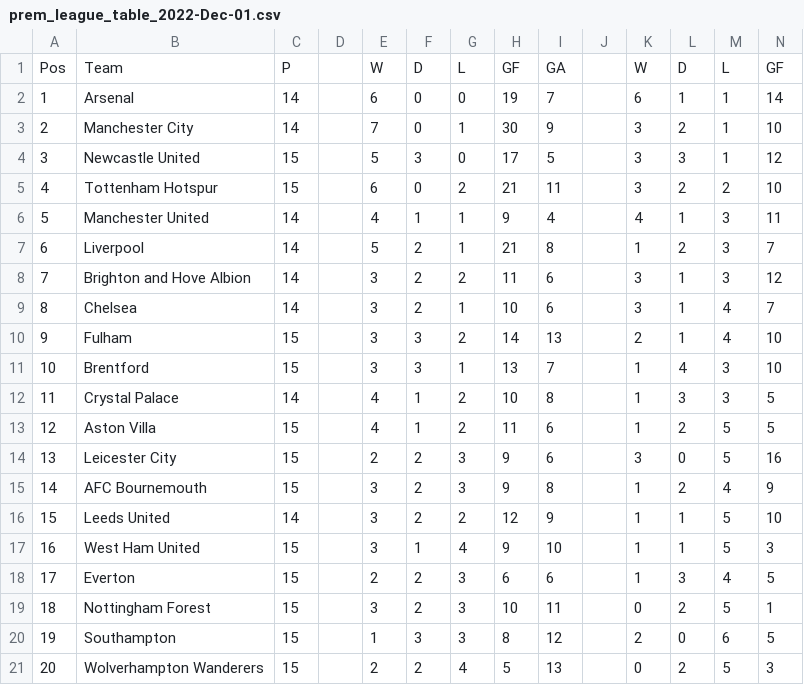
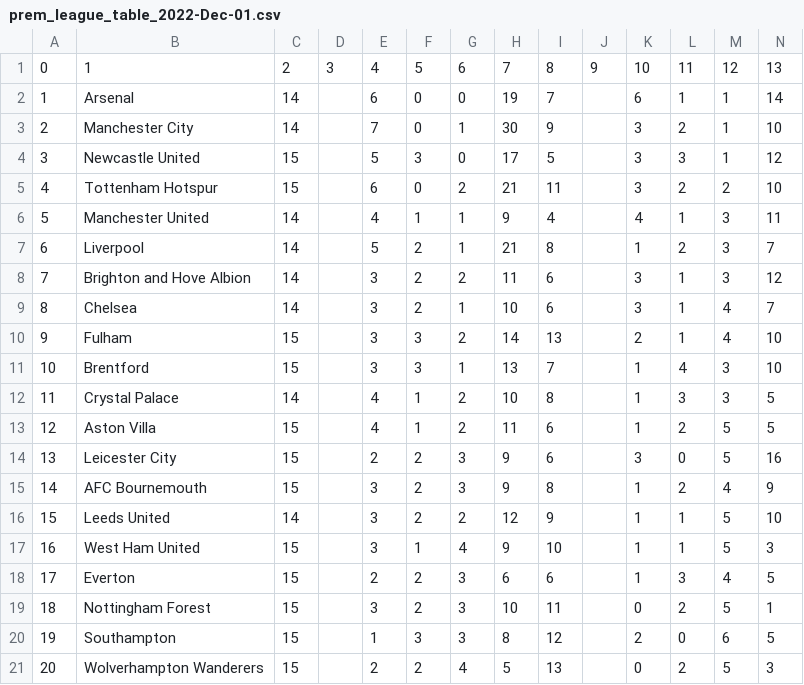
Before and after one commit to sdw-online/web-to-databricks-pipeline, a CSV file: scraper/temp_storage/prem_league_table_2022-Dec-01.csv, drawn as a sheet; only a part is shown; removed rows and columns are numbered as before the commit, all else as after; rows hold the shown columns only; the diff names each change by its address in the sheet, - before the commit and + after, or states it on an @@ line.

```diff
--- a/scraper/temp_storage/prem_league_table_2022-Dec-01.csv
+++ b/scraper/temp_storage/prem_league_table_2022-Dec-01.csv
-row 1: Pos | Team | P |  | W | D | L | GF | GA |  | W | D | L | GF
+row 1: 0 | 1 | 2 | 3 | 4 | 5 | 6 | 7 | 8 | 9 | 10 | 11 | 12 | 13
```
Also changed, not shown: scraper/temp_storage/prem_league_table_2022-Nov-01.csv, scraper/temp_storage/prem_league_table_2022-Oct-01.csv, 9 other files.
